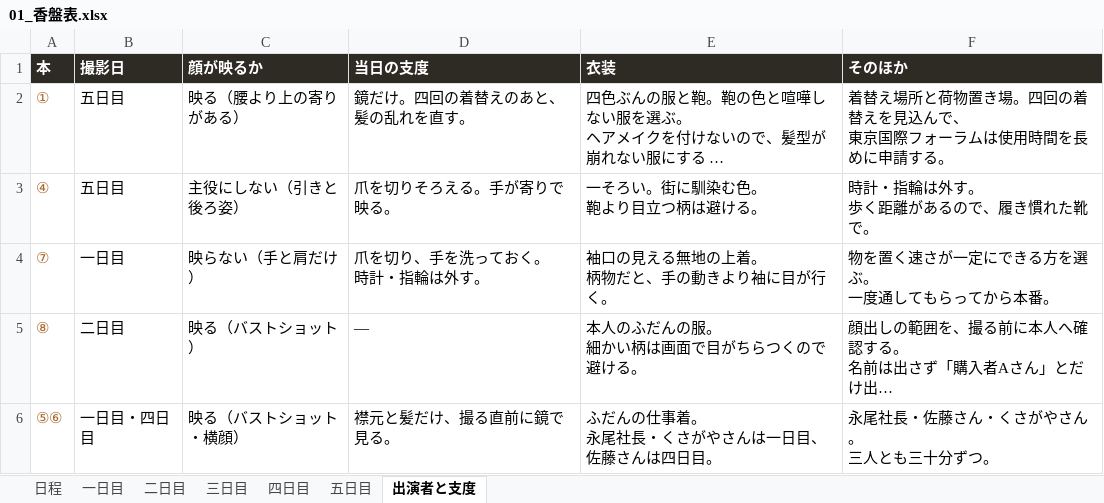
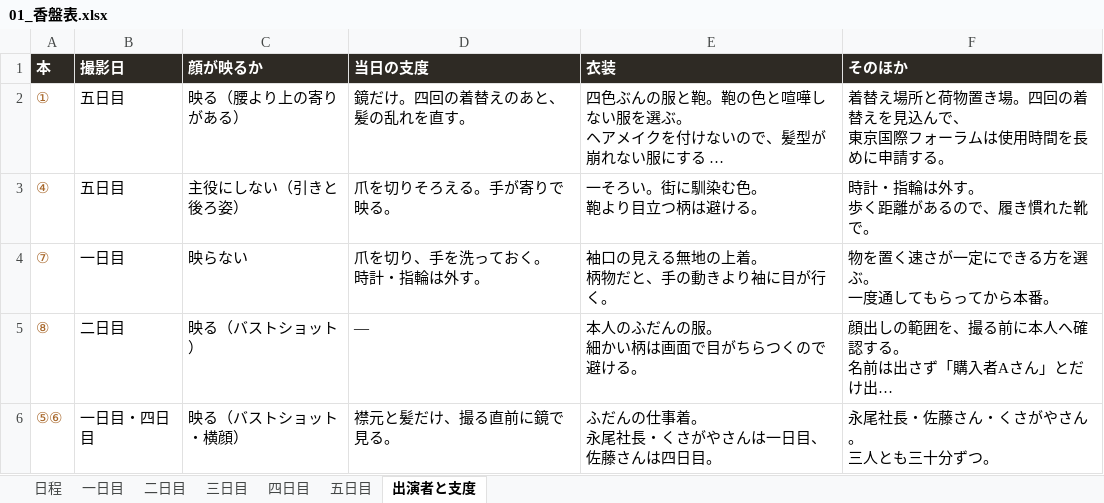
Before and after one commit to Shiori0415/dougaseisaku, an Excel workbook: pdf/01_香盤表.xlsx, sheet 出演者と支度, drawn as a sheet; long unchanged cells end in …; values as stored, in another font and other column widths than the file's, no borders; the diff names each change by its address in the sheet, - before the commit and + after, or states it on an @@ line.

```diff
--- a/pdf/01_香盤表.xlsx (sheet 出演者と支度)
+++ b/pdf/01_香盤表.xlsx (sheet 出演者と支度)
-C4 (顔が映るか): 映らない（手と肩だけ）
+C4 (顔が映るか): 映らない
```
Also changed, not shown: sheet 一日目, sheet 二日目, sheet 三日目, 9 other files.
